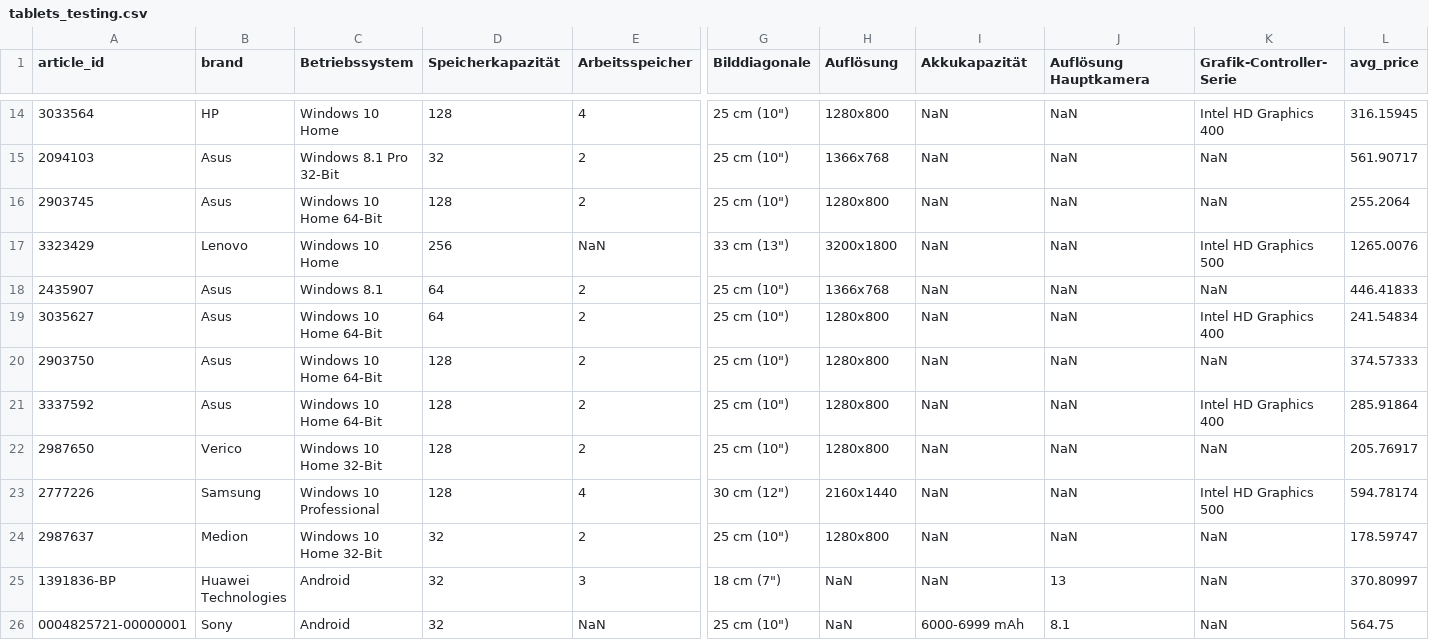
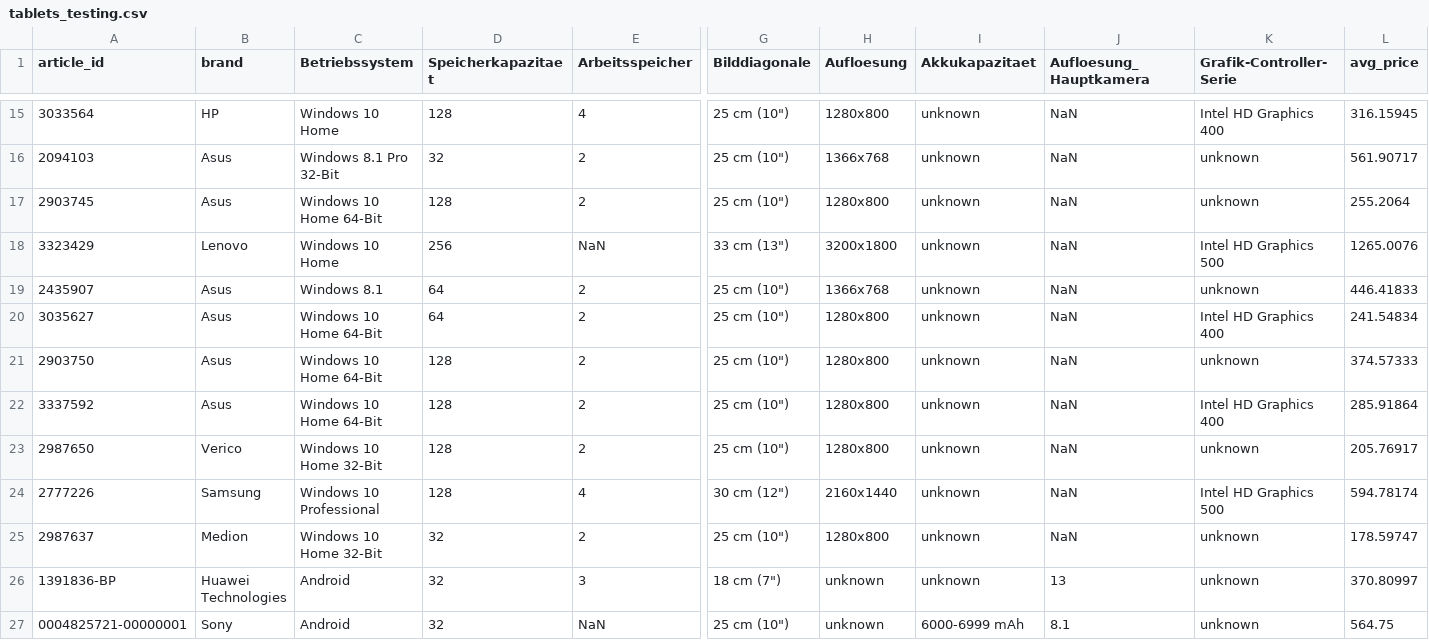
Before and after one commit to DaopingWang/feature_evaluation, a CSV file: NN_linreg_tf/tablets_testing.csv, drawn as a sheet; only a part is shown, gaps mark what is left out; addresses are those after the commit; the diff covers the shown part only; the diff names each change by its address in the sheet, - before the commit and + after, or states it on an @@ line.

```diff
--- a/NN_linreg_tf/tablets_testing.csv
+++ b/NN_linreg_tf/tablets_testing.csv
-D1: Speicherkapazität
+D1: Speicherkapazitaet
-H1: Auflösung
+H1: Aufloesung
-I1: Akkukapazität
+I1: Akkukapazitaet
-J1: Auflösung Hauptkamera
+J1: Aufloesung_Hauptkamera
-I15:I26 (Akkukapazitaet): NaN
+I15:I26 (Akkukapazitaet): unknown
-K16:K17 (Grafik-Controller-Serie): NaN
+K16:K17 (Grafik-Controller-Serie): unknown
-K19 (Grafik-Controller-Serie): NaN
+K19 (Grafik-Controller-Serie): unknown
-K21 (Grafik-Controller-Serie): NaN
+K21 (Grafik-Controller-Serie): unknown
-K23 (Grafik-Controller-Serie): NaN
+K23 (Grafik-Controller-Serie): unknown
-K25:K27 (Grafik-Controller-Serie): NaN
+K25:K27 (Grafik-Controller-Serie): unknown
-H26:H27 (Aufloesung): NaN
+H26:H27 (Aufloesung): unknown
```
Also changed, not shown: 1 added row and 13 edited cells elsewhere in this file, NN_linreg_tf/tablets_training.csv, 4 other files.
